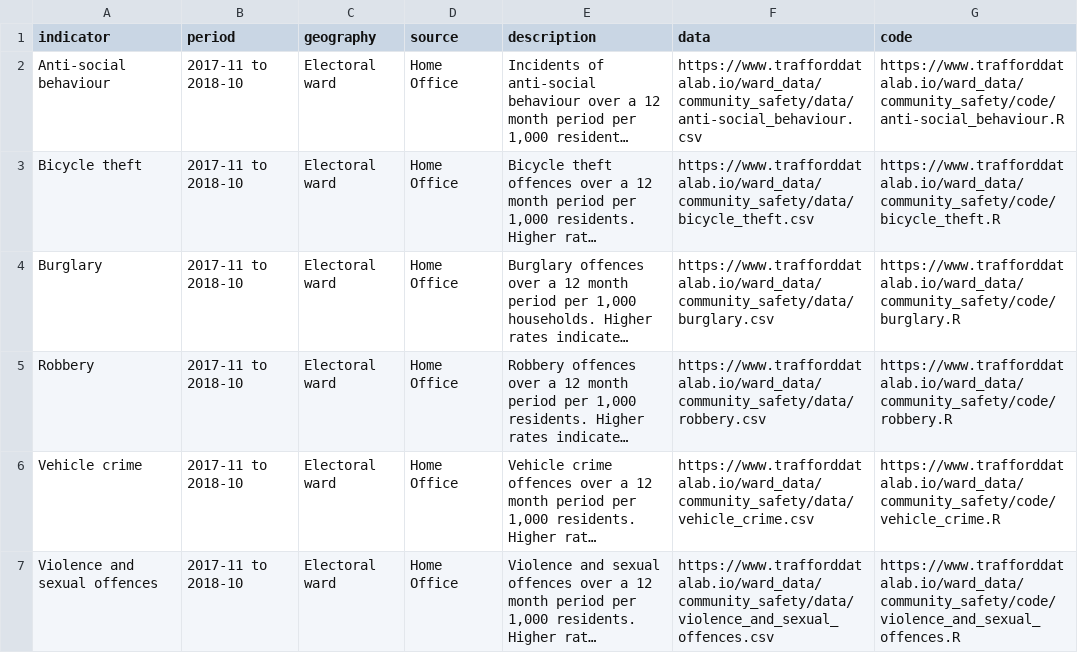
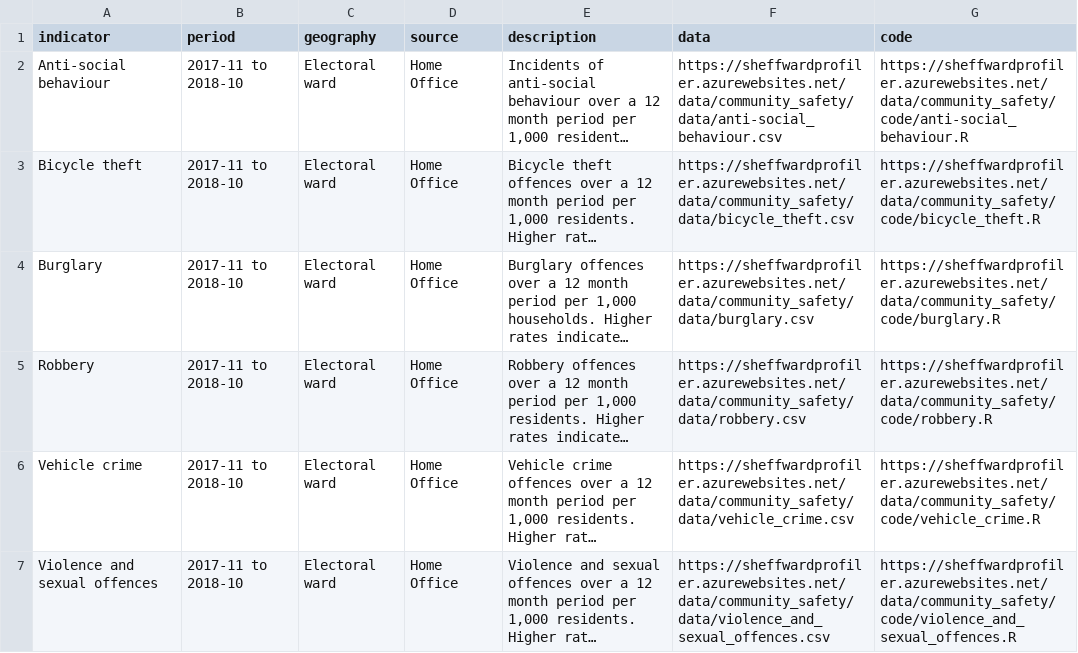
Before and after one commit to laurie-platt/ward_profiler, a CSV file: data/community_safety/meta.csv, drawn as a sheet; long unchanged cells end in …; the diff names each change by its address in the sheet, - before the commit and + after, or states it on an @@ line.

Commit message:
repoint urls in meta csvs

```diff
--- a/data/community_safety/meta.csv
+++ b/data/community_safety/meta.csv
-F2 (data): https://www.trafforddatalab.io/ward_data/community_safety/data/anti-social_behaviour.csv
+F2 (data): https://sheffwardprofiler.azurewebsites.net/data/community_safety/data/anti-social_behaviour.csv
-G2 (code): https://www.trafforddatalab.io/ward_data/community_safety/code/anti-social_behaviour.R
+G2 (code): https://sheffwardprofiler.azurewebsites.net/data/community_safety/code/anti-social_behaviour.R
-F3 (data): https://www.trafforddatalab.io/ward_data/community_safety/data/bicycle_theft.csv
+F3 (data): https://sheffwardprofiler.azurewebsites.net/data/community_safety/data/bicycle_theft.csv
-G3 (code): https://www.trafforddatalab.io/ward_data/community_safety/code/bicycle_theft.R
+G3 (code): https://sheffwardprofiler.azurewebsites.net/data/community_safety/code/bicycle_theft.R
-F4 (data): https://www.trafforddatalab.io/ward_data/community_safety/data/burglary.csv
+F4 (data): https://sheffwardprofiler.azurewebsites.net/data/community_safety/data/burglary.csv
-G4 (code): https://www.trafforddatalab.io/ward_data/community_safety/code/burglary.R
+G4 (code): https://sheffwardprofiler.azurewebsites.net/data/community_safety/code/burglary.R
-F5 (data): https://www.trafforddatalab.io/ward_data/community_safety/data/robbery.csv
+F5 (data): https://sheffwardprofiler.azurewebsites.net/data/community_safety/data/robbery.csv
-G5 (code): https://www.trafforddatalab.io/ward_data/community_safety/code/robbery.R
+G5 (code): https://sheffwardprofiler.azurewebsites.net/data/community_safety/code/robbery.R
-F6 (data): https://www.trafforddatalab.io/ward_data/community_safety/data/vehicle_crime.csv
+F6 (data): https://sheffwardprofiler.azurewebsites.net/data/community_safety/data/vehicle_crime.csv
-G6 (code): https://www.trafforddatalab.io/ward_data/community_safety/code/vehicle_crime.R
+G6 (code): https://sheffwardprofiler.azurewebsites.net/data/community_safety/code/vehicle_crime.R
-F7 (data): https://www.trafforddatalab.io/ward_data/community_safety/data/violence_and_sexual_offences.csv
+F7 (data): https://sheffwardprofiler.azurewebsites.net/data/community_safety/data/violence_and_sexual_offences.csv
-G7 (code): https://www.trafforddatalab.io/ward_data/community_safety/code/violence_and_sexual_offences.R
+G7 (code): https://sheffwardprofiler.azurewebsites.net/data/community_safety/code/violence_and_sexual_offences.R
```
Also changed, not shown: data/demographics/meta.csv, data/deprivation/meta.csv, 9 other files.
